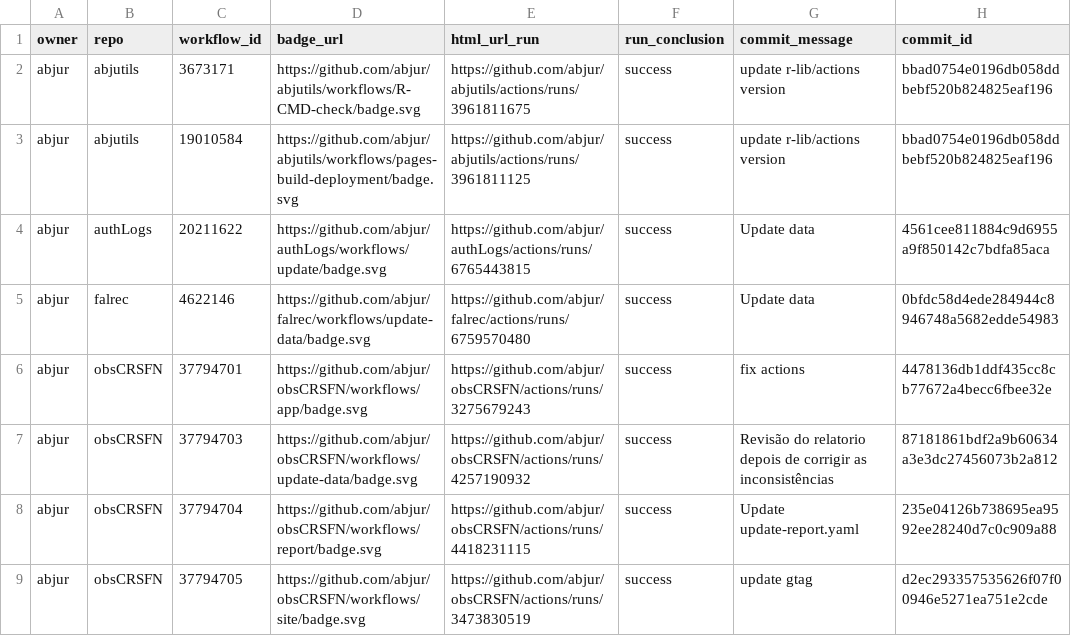
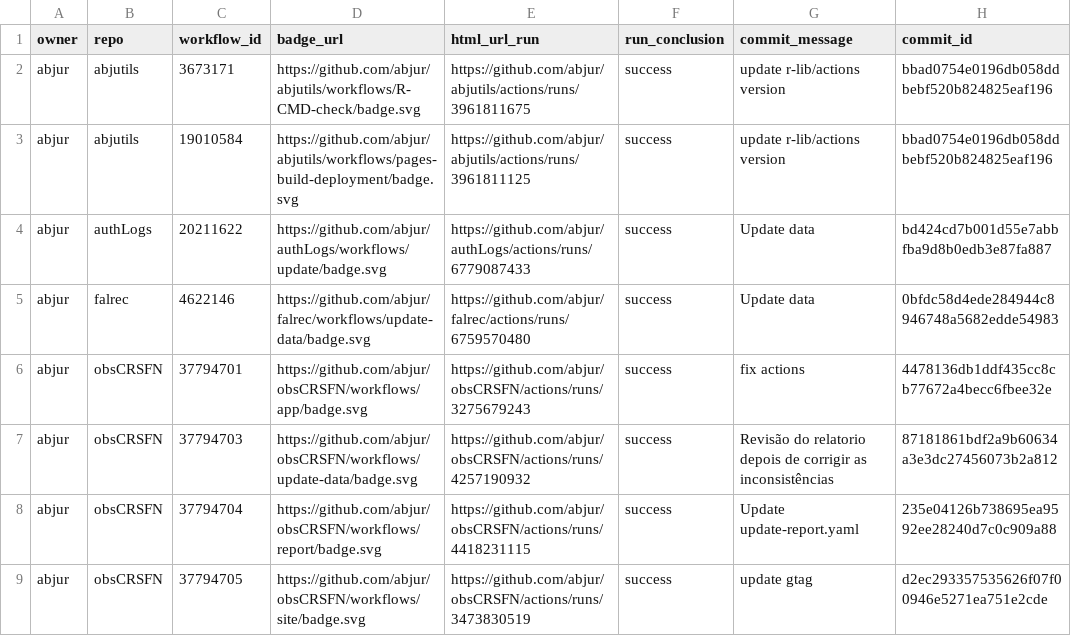
Before and after one commit to abjur/abjStatus, a CSV file: repos.csv, drawn as a sheet; only a part is shown; the diff names each change by its address in the sheet, - before the commit and + after, or states it on an @@ line.

```diff
--- a/repos.csv
+++ b/repos.csv
-E4 (html_url_run): https://github.com/abjur/authLogs/actions/runs/6765443815
+E4 (html_url_run): https://github.com/abjur/authLogs/actions/runs/6779087433
-H4 (commit_id): 4561cee811884c9d6955a9f850142c7bdfa85aca
+H4 (commit_id): bd424cd7b001d55e7abbfba9d8b0edb3e87fa887
```
Also changed, not shown: 1 other file.
